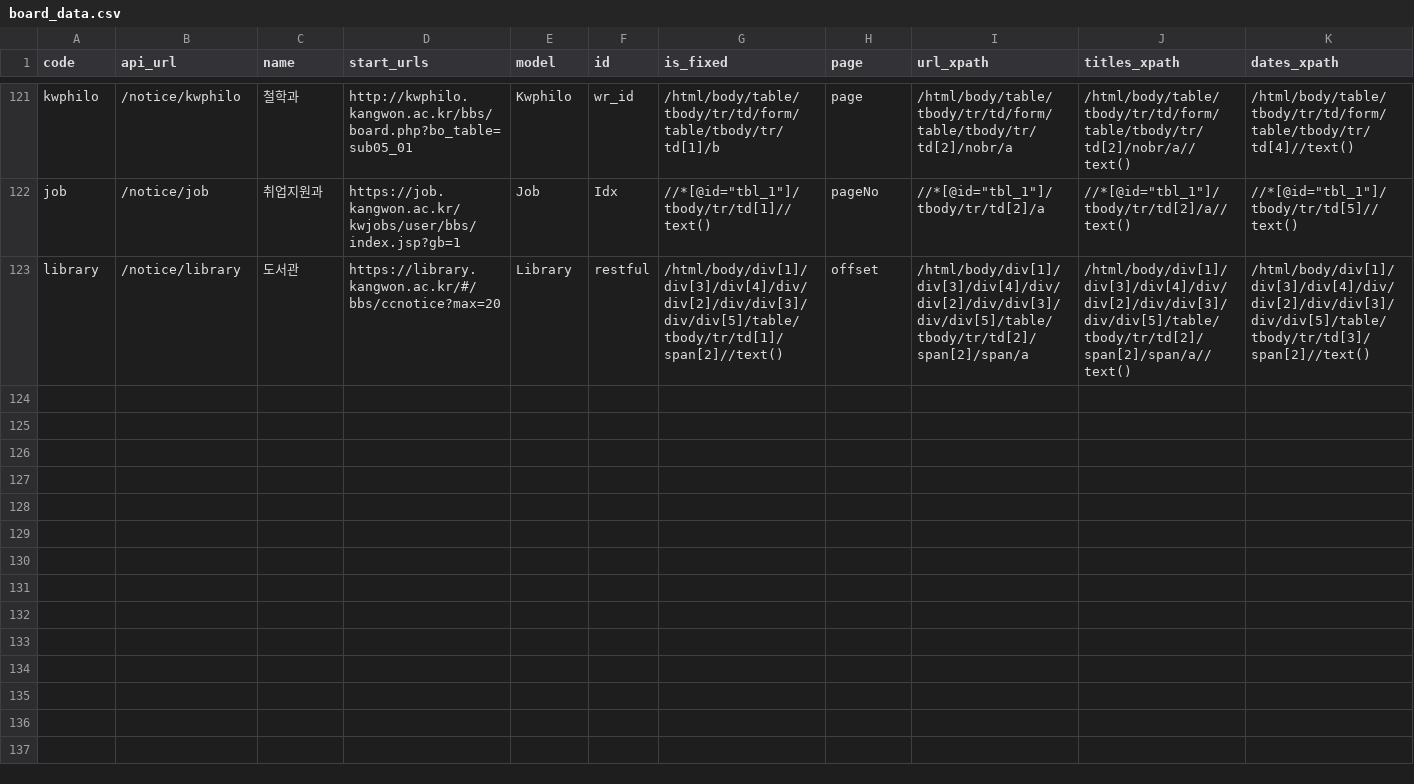
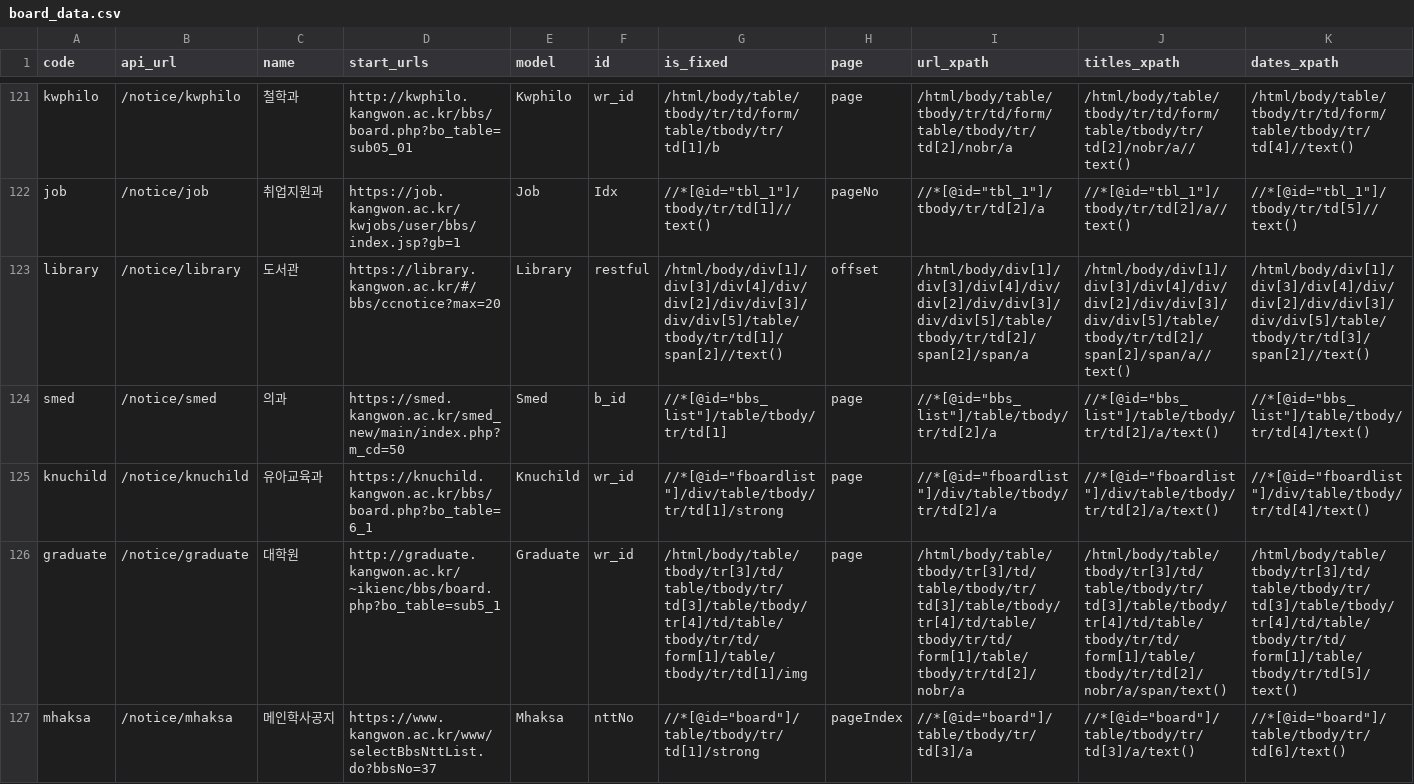
Before and after one commit to ppcomp/knu-notice-server, a CSV file: knu_notice/resources/board_data.csv, drawn as a sheet; only a part is shown, gaps mark what is left out; rows hold the shown columns only; the diff names each change by its address in the sheet, - before the commit and + after, or states it on an @@ line.

Commit message:
feat: 크롤링 사이트 추가 (의과, 유아교육과, 대학원, 메인학사공지) (#87)

```diff
--- a/knu_notice/resources/board_data.csv
+++ b/knu_notice/resources/board_data.csv
+row 124: smed | /notice/smed | 의과 | https://smed.kangwon.ac.kr/smed_new/main/index.php?m_cd=50 | Smed | b_id | //*[@id="bbs_list"]/table/tbody/tr/td[1] | page | //*[@id="bbs_list"]/table/tbody/tr/td[2]/a | //*[@id="bbs_list"]/table/tbody/tr/td[2]/a/text() | //*[@id="bbs_list"]/table/tbody/tr/td[4]/text()
+row 125: knuchild | /notice/knuchild | 유아교육과 | https://knuchild.kangwon.ac.kr/bbs/board.php?bo_table=6_1 | Knuchild | wr_id | //*[@id="fboardlist"]/div/table/tbody/tr/td[1]/strong | page | //*[@id="fboardlist"]/div/table/tbody/tr/td[2]/a | //*[@id="fboardlist"]/div/table/tbody/tr/td[2]/a/text() | //*[@id="fboardlist"]/div/table/tbody/tr/td[4]/text()
+row 126: graduate | /notice/graduate | 대학원 | http://graduate.kangwon.ac.kr/~ikienc/bbs/board.php?bo_table=sub5_1 | Graduate | wr_id | /html/body/table/tbody/tr[3]/td/table/tbody/tr/td[3]/table/tbody/tr[4]/td/table/tbody/tr/td/form[1]/table/tbody/tr/td[1]/img | page | /html/body/table/tbody/tr[3]/td/table/tbody/tr/td[3]/table/tbody/tr[4]/td/table/tbody/tr/td/form[1]/table/tbody/tr/td[2]/nobr/a | /html/body/table/tbody/tr[3]/td/table/tbody/tr/td[3]/table/tbody/tr[4]/td/table/tbody/tr/td/form[1]/table/tbody/tr/td[2]/nobr/a/span/text() | /html/body/table/tbody/tr[3]/td/table/tbody/tr/td[3]/table/tbody/tr[4]/td/table/tbody/tr/td/form[1]/table/tbody/tr/td[5]/text()
+row 127: mhaksa | /notice/mhaksa | 메인학사공지 | https://www.kangwon.ac.kr/www/selectBbsNttList.do?bbsNo=37 | Mhaksa | nttNo | //*[@id="board"]/table/tbody/tr/td[1]/strong | pageIndex | //*[@id="board"]/table/tbody/tr/td[3]/a | //*[@id="board"]/table/tbody/tr/td[3]/a/text() | //*[@id="board"]/table/tbody/tr/td[6]/text()
```
Also changed, not shown: 1 other file.
